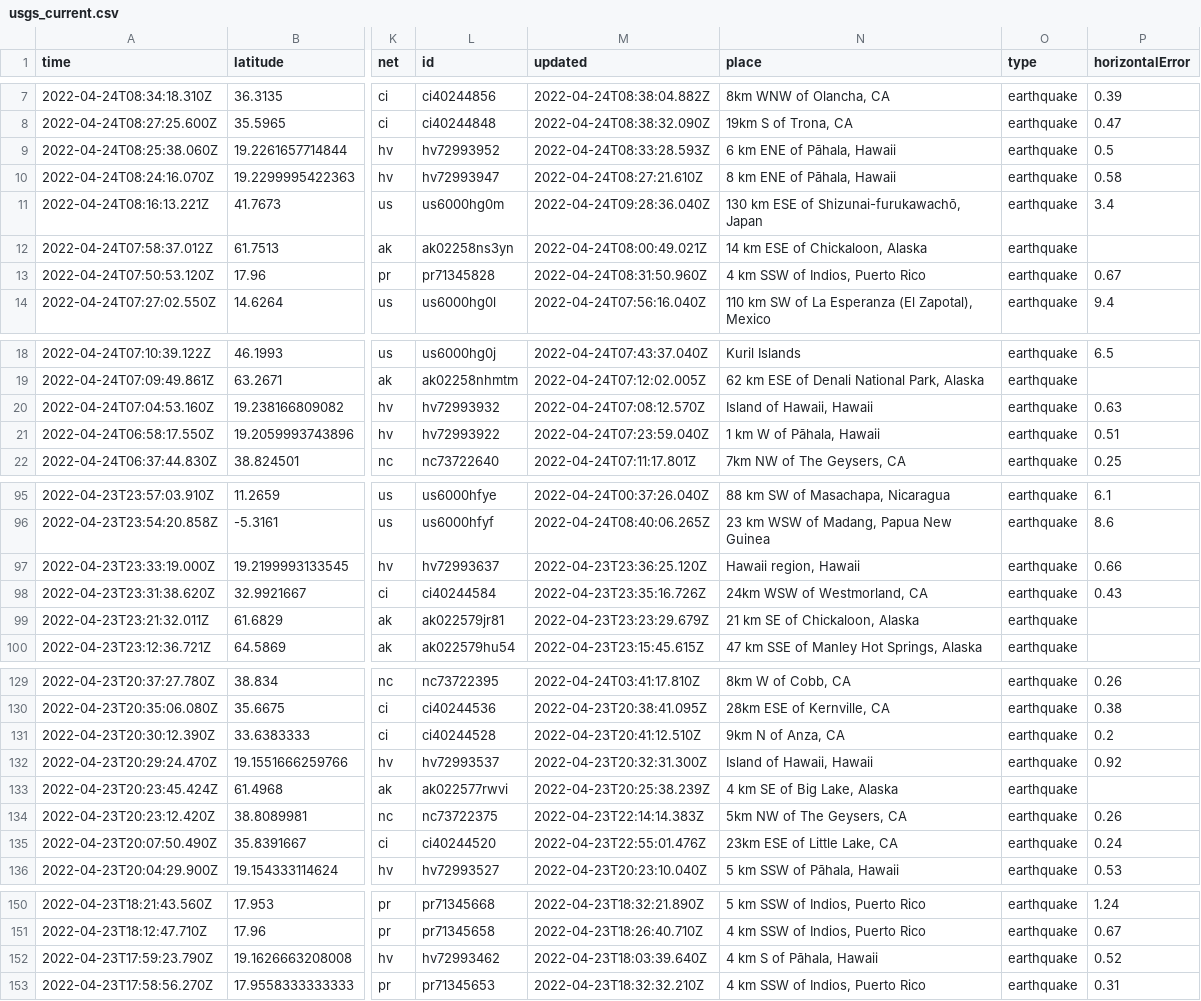
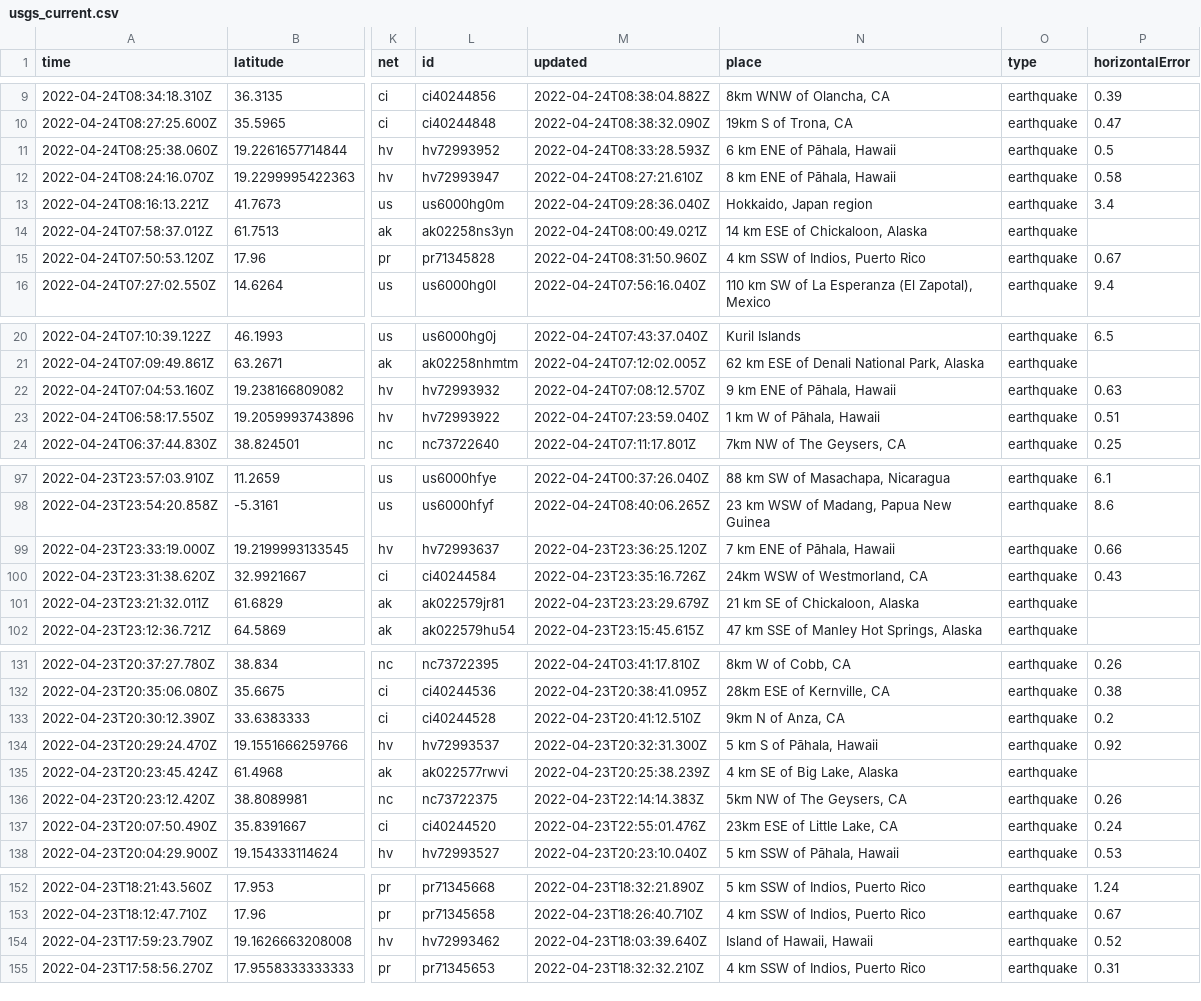
Before and after one commit to awallender/nicar22-github-actions, a CSV file: usgs_current.csv, drawn as a sheet; only a part is shown, gaps mark what is left out; addresses are those after the commit; the diff covers the shown part only; the diff names each change by its address in the sheet, - before the commit and + after, or states it on an @@ line.

```diff
--- a/usgs_current.csv
+++ b/usgs_current.csv
-N13 (place): 130 km ESE of Shizunai-furukawachō, Japan
+N13 (place): Hokkaido, Japan region
-N22 (place): Island of Hawaii, Hawaii
+N22 (place): 9 km ENE of Pāhala, Hawaii
-N99 (place): Hawaii region, Hawaii
+N99 (place): 7 km ENE of Pāhala, Hawaii
-N134 (place): Island of Hawaii, Hawaii
+N134 (place): 5 km S of Pāhala, Hawaii
-N154 (place): 4 km S of Pāhala, Hawaii
+N154 (place): Island of Hawaii, Hawaii
```
Also changed, not shown: 2 added rows, 1 removed row and 7 edited cells elsewhere in this file, 1 other file.
